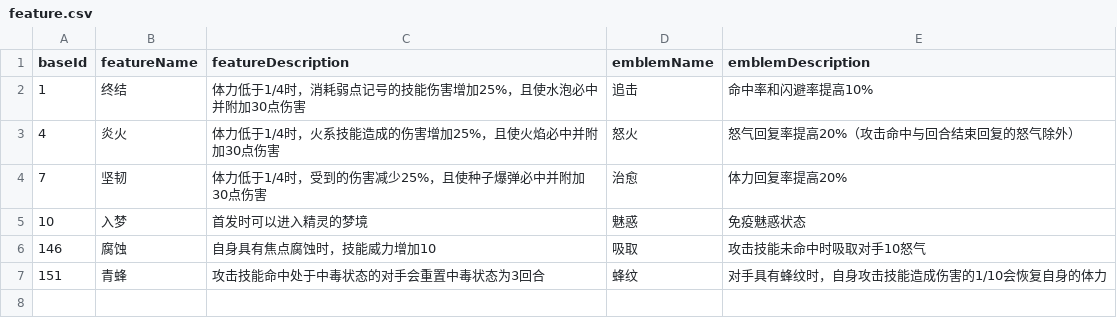
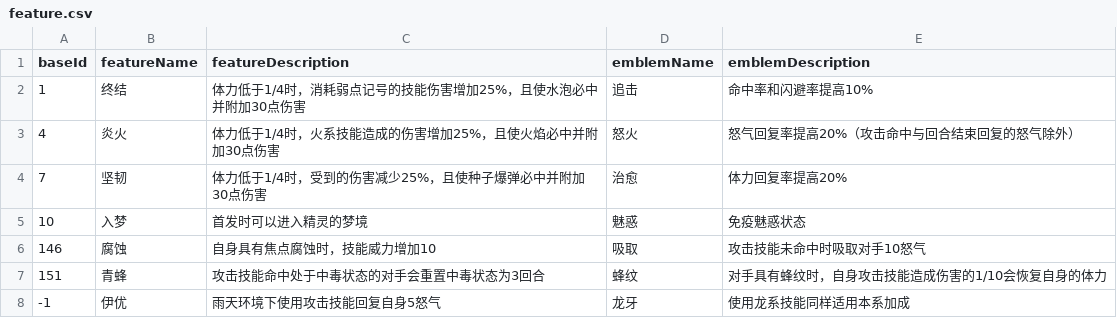
Before and after one commit to Brady29655751/Seer2, a CSV file: Pets/feature.csv, drawn as a sheet.

```diff
--- a/Pets/feature.csv
+++ b/Pets/feature.csv
@@ -7 +7,2 @@ baseId,featureName,featureDescription,emblemName,emblemDescription
 151,青蜂,攻击技能命中处于中毒状态的对手会重置中毒状态为3回合,蜂纹,对手具有蜂纹时，自身攻击技能造成伤害的1/10会恢复自身的体力
+-1,伊优,雨天环境下使用攻击技能回复自身5怒气,龙牙,使用龙系技能同样适用本系加成
```
Also changed, not shown: Pets/basic.csv, Pets/exp.csv, 2 other files.
